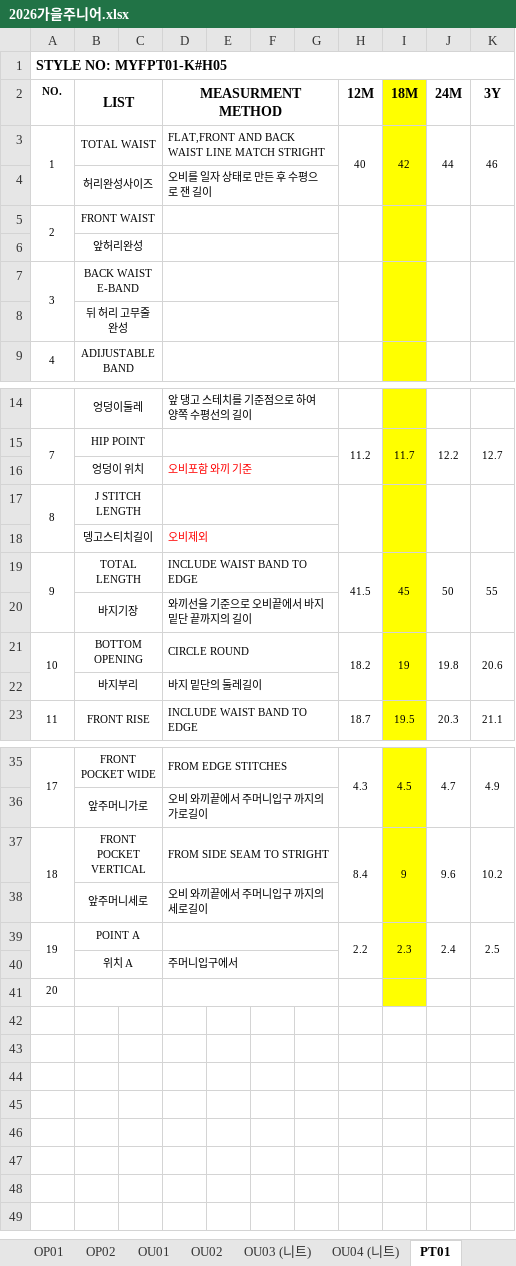
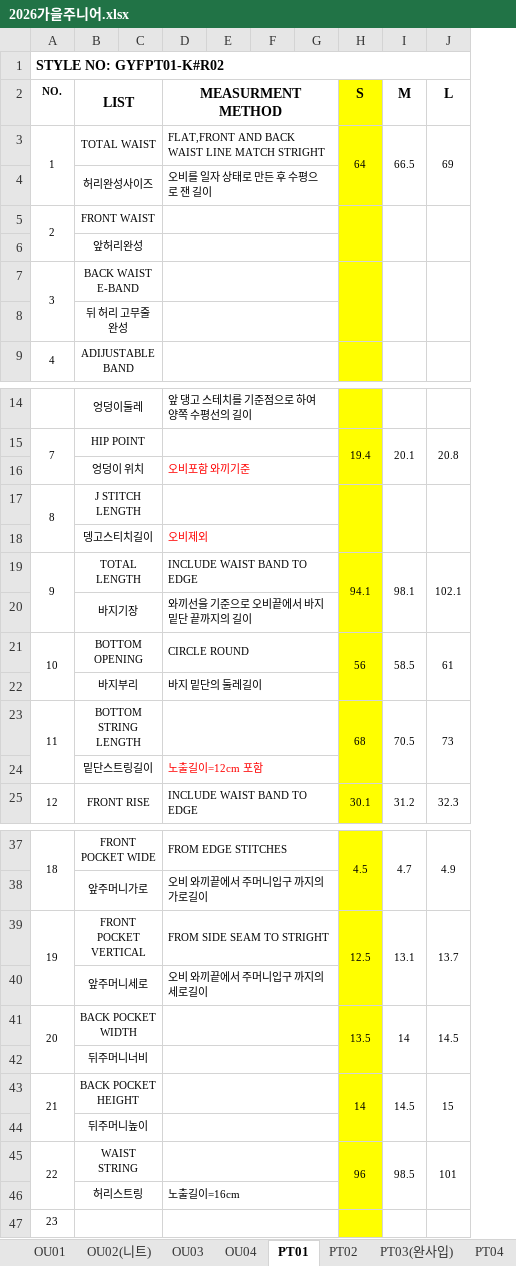
Before and after one commit to chanzii/QC-SHEET, an Excel workbook: spec/2026가을주니어.xlsx, sheet PT01, drawn as a sheet; only a part is shown, gaps mark what is left out; values as stored, in another font and other column widths than the file's, no borders; removed rows and columns are numbered as before the commit, all else as after; the diff names each change by its address in the sheet, - before the commit and + after, or states it on an @@ line.

```diff
--- a/spec/2026가을주니어.xlsx (sheet PT01)
+++ b/spec/2026가을주니어.xlsx (sheet PT01)
-sheet tab: OP01
-sheet tab: OP02
-sheet tab: OU02
-sheet tab: OU03 (니트)
-sheet tab: OU04 (니트)
+sheet tab: OU02(니트)
+sheet tab: OU03
+sheet tab: OU04
+sheet tab: PT02
+sheet tab: PT03(완사입)
-column H (12M), row 3: 40; rows 15-23: 11.2 |  |  |  | 41.5 |  | 18.2 |  | 18.7; rows 35-39: 4.3 |  | 8.4 |  | 2.2
-column I (18M), row 3: 42; rows 15-23: 11.7 |  |  |  | 45 |  | 19 |  | 19.5; rows 35-39: 4.5 |  | 9 |  | 2.3
-column J (24M), row 3: 44; rows 15-23: 12.2 |  |  |  | 50 |  | 19.8 |  | 20.3; rows 35-39: 4.7 |  | 9.6 |  | 2.4
-column K (3Y), row 3: 46; rows 15-23: 12.7 |  |  |  | 55 |  | 20.6 |  | 21.1; rows 35-39: 4.9 |  | 10.2 |  | 2.5
+column H (S), row 3: 64; rows 15-21: 19.4 |  |  |  | 94.1 |  | 56; row 25: 30.1; rows 37-41: 4.5 |  | 12.5 |  | 13.5
+column I (M), row 3: 66.5; rows 15-21: 20.1 |  |  |  | 98.1 |  | 58.5; row 25: 31.2; rows 37-41: 4.7 |  | 13.1 |  | 14
+column J (L), row 3: 69; rows 15-21: 20.8 |  |  |  | 102.1 |  | 61; row 25: 32.3; rows 37-41: 4.9 |  | 13.7 |  | 14.5
@@ column A (NO.) renumbered from row 1 down @@
-D16 (MEASURMENT METHOD): 오비포함 와끼 기준
+D16 (MEASURMENT METHOD): 오비포함 와끼기준
+row 23: 11 | BOTTOM STRING LENGTH |  |  |  |  |  | 68 | 70.5 | 73
+row 24:  | 밑단스트링길이 |  | 노출길이=12cm 포함
-B41 (LIST): POINT A
+B41 (LIST): BACK POCKET WIDTH
-row 40:  | 위치 A |  | 주머니입구에서
+row 42:  | 뒤주머니너비
+row 43: 21 | BACK POCKET HEIGHT |  |  |  |  |  | 14 | 14.5 | 15
+row 44:  | 뒤주머니높이
+row 45: 22 | WAIST STRING |  |  |  |  |  | 96 | 98.5 | 101
+row 46:  | 허리스트링 |  | 노출길이=16cm
```
Also changed, not shown: sheet PT04, sheet OU01, sheet TO01, sheet TO04, sheet PT05, sheet TO03, 2 more sheets, other sheet tabs.
